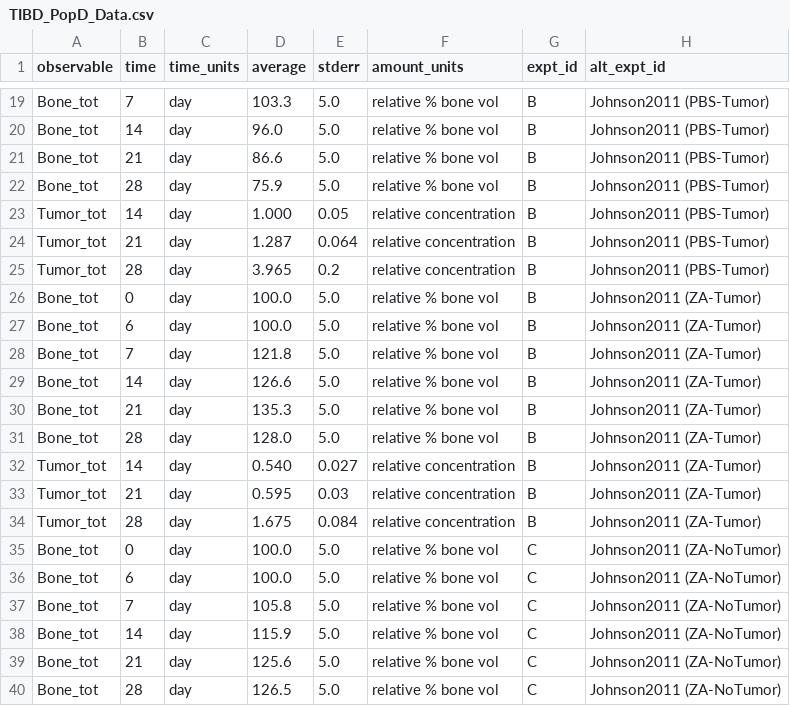
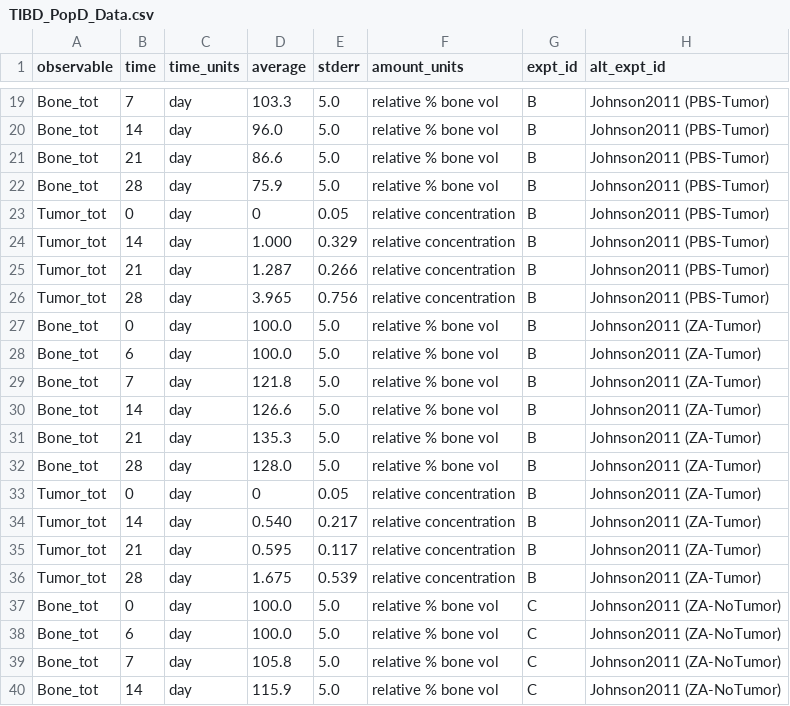
Before and after one commit to SysBioCollab-UArk/TIBD_microenvironment, a CSV file: DATA/TIBD_PopD_Data.csv, drawn as a sheet; only a part is shown, gaps mark what is left out; the shorter side is filled out with more unchanged rows.

Commit message:
Added a Day 0 time point for the Johnson et al. (2011) tumor data to TIBD_Johnson2011.csv. The relative concentration should be 0 at t=0, since this is when the tumor is injected. Also, modified the Johnson et al. (2011) tumor data in TIBD_PopD_Data.csv to use the original standard errors. Added the t=0 data point as well.

```diff
--- a/DATA/TIBD_PopD_Data.csv
+++ b/DATA/TIBD_PopD_Data.csv
@@ -22,5 +22,6 @@ Bone_tot,21,day,86.6,5.0,relative % bone vol,B,Johnson2011 (PBS-Tumor)
 Bone_tot,28,day,75.9,5.0,relative % bone vol,B,Johnson2011 (PBS-Tumor)
-Tumor_tot,14,day,1.000,0.05,relative concentration,B,Johnson2011 (PBS-Tumor)
-Tumor_tot,21,day,1.287,0.064,relative concentration,B,Johnson2011 (PBS-Tumor)
-Tumor_tot,28,day,3.965,0.2,relative concentration,B,Johnson2011 (PBS-Tumor)
+Tumor_tot,0,day,0,0.05,relative concentration,B,Johnson2011 (PBS-Tumor)
+Tumor_tot,14,day,1.000,0.329,relative concentration,B,Johnson2011 (PBS-Tumor)
+Tumor_tot,21,day,1.287,0.266,relative concentration,B,Johnson2011 (PBS-Tumor)
+Tumor_tot,28,day,3.965,0.756,relative concentration,B,Johnson2011 (PBS-Tumor)
 Bone_tot,0,day,100.0,5.0,relative % bone vol,B,Johnson2011 (ZA-Tumor)
@@ -31,5 +32,6 @@ Bone_tot,21,day,135.3,5.0,relative % bone vol,B,Johnson2011 (ZA-Tumor)
 Bone_tot,28,day,128.0,5.0,relative % bone vol,B,Johnson2011 (ZA-Tumor)
-Tumor_tot,14,day,0.540,0.027,relative concentration,B,Johnson2011 (ZA-Tumor)
-Tumor_tot,21,day,0.595,0.03,relative concentration,B,Johnson2011 (ZA-Tumor)
-Tumor_tot,28,day,1.675,0.084,relative concentration,B,Johnson2011 (ZA-Tumor)
+Tumor_tot,0,day,0,0.05,relative concentration,B,Johnson2011 (ZA-Tumor)
+Tumor_tot,14,day,0.540,0.217,relative concentration,B,Johnson2011 (ZA-Tumor)
+Tumor_tot,21,day,0.595,0.117,relative concentration,B,Johnson2011 (ZA-Tumor)
+Tumor_tot,28,day,1.675,0.539,relative concentration,B,Johnson2011 (ZA-Tumor)
 Bone_tot,0,day,100.0,5.0,relative % bone vol,C,Johnson2011 (ZA-NoTumor)
```
Also changed, not shown: DATA/TIBD_Johnson2011.csv.
